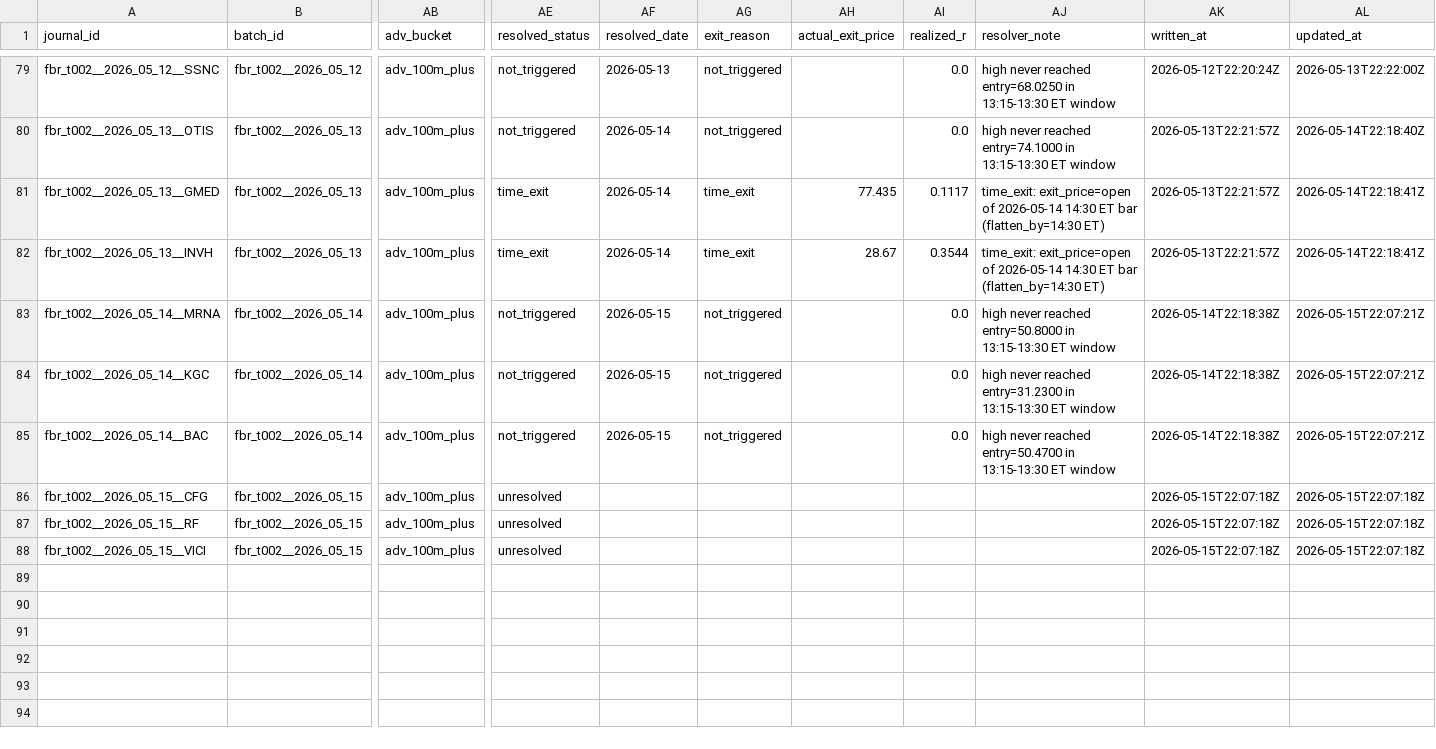
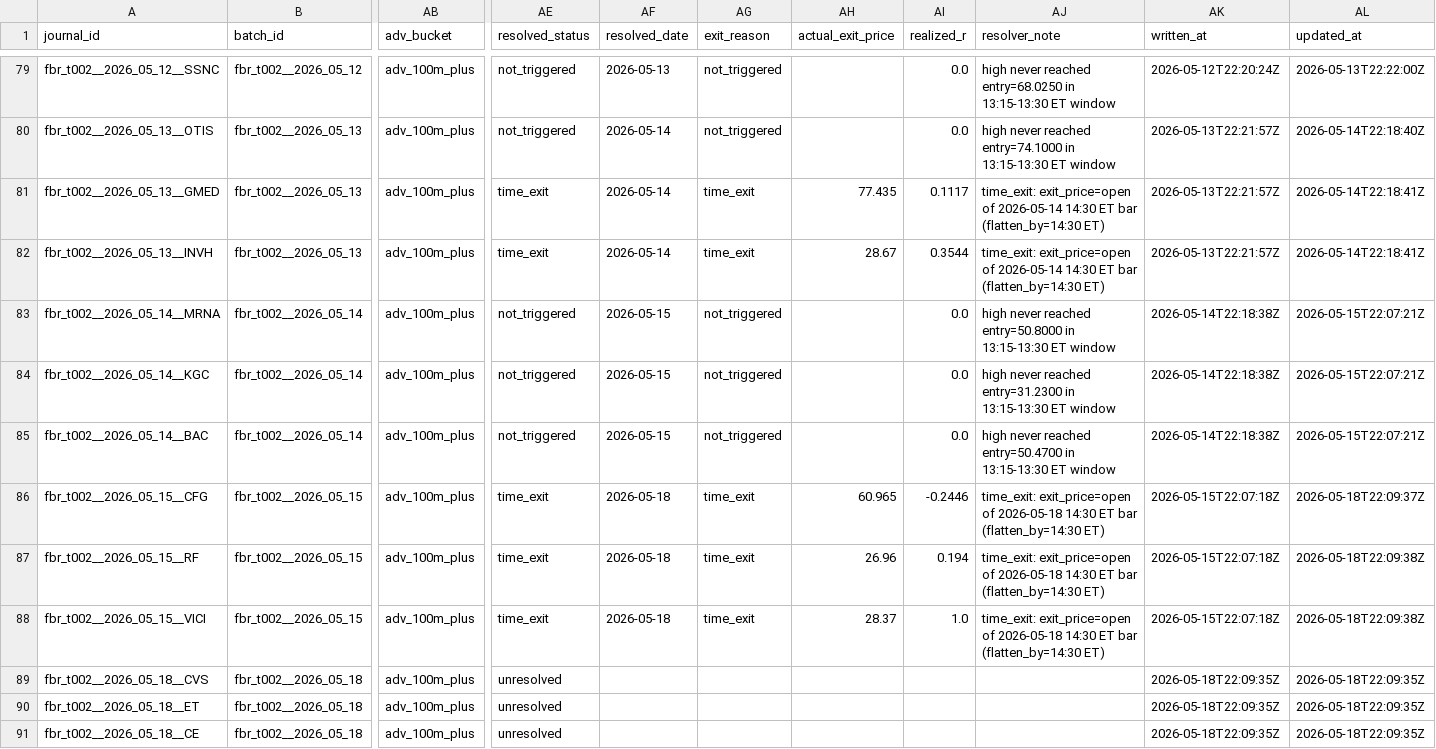
Before and after one commit to algoAIassistant/intraday_trading, a CSV file: 2_0_agent_engineering/engineering_trade_journal/canonical_trade_journal_v1.csv, drawn as a sheet; only a part is shown, gaps mark what is left out; rows hold the shown columns only; the diff names each change by its address in the sheet, - before the commit and + after, or states it on an @@ line.

```diff
--- a/2_0_agent_engineering/engineering_trade_journal/canonical_trade_journal_v1.csv
+++ b/2_0_agent_engineering/engineering_trade_journal/canonical_trade_journal_v1.csv
-AE86:AE88 (resolved_status): unresolved
+AE86:AE88 (resolved_status): time_exit
-AF86:AF88 (resolved_date): (empty)
+AF86:AF88 (resolved_date): 2026-05-18
-AG86:AG88 (exit_reason): (empty)
+AG86:AG88 (exit_reason): time_exit
-AH86 (actual_exit_price): (empty)
+AH86 (actual_exit_price): 60.965
-AI86 (realized_r): (empty)
+AI86 (realized_r): -0.2446
-AJ86:AJ88 (resolver_note): (empty)
+AJ86:AJ88 (resolver_note): time_exit: exit_price=open of 2026-05-18 14:30 ET bar (flatten_by=14:30 ET)
-AL86 (updated_at): 2026-05-15T22:07:18Z
+AL86 (updated_at): 2026-05-18T22:09:37Z
-AH87 (actual_exit_price): (empty)
+AH87 (actual_exit_price): 26.96
-AI87 (realized_r): (empty)
+AI87 (realized_r): 0.194
-AL87:AL88 (updated_at): 2026-05-15T22:07:18Z
+AL87:AL88 (updated_at): 2026-05-18T22:09:38Z
-AH88 (actual_exit_price): (empty)
+AH88 (actual_exit_price): 28.37
-AI88 (realized_r): (empty)
+AI88 (realized_r): 1.0
+row 89: fbr_t002__2026_05_18__CVS | fbr_t002__2026_05_18 | adv_100m_plus | unresolved |  |  |  |  |  | 2026-05-18T22:09:35Z | 2026-05-18T22:09:35Z
+row 90: fbr_t002__2026_05_18__ET | fbr_t002__2026_05_18 | adv_100m_plus | unresolved |  |  |  |  |  | 2026-05-18T22:09:35Z | 2026-05-18T22:09:35Z
+row 91: fbr_t002__2026_05_18__CE | fbr_t002__2026_05_18 | adv_100m_plus | unresolved |  |  |  |  |  | 2026-05-18T22:09:35Z | 2026-05-18T22:09:35Z
```
